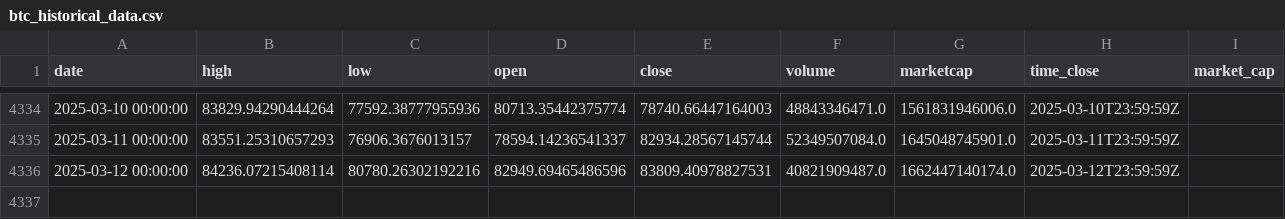
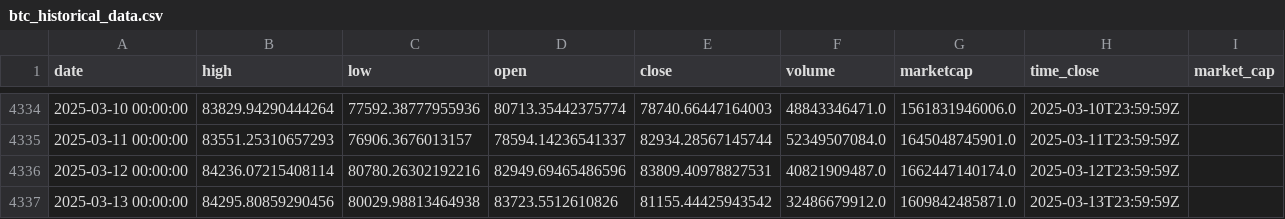
Before and after one commit to dlzcods/btc-prices-prediction, a CSV file: data/btc_historical_data.csv, drawn as a sheet; only a part is shown, gaps mark what is left out; the diff names each change by its address in the sheet, - before the commit and + after, or states it on an @@ line.

```diff
--- a/data/btc_historical_data.csv
+++ b/data/btc_historical_data.csv
+row 4337: 2025-03-13 00:00:00 | 84295.80859290456 | 80029.98813464938 | 83723.5512610826 | 81155.44425943542 | 32486679912.0 | 1609842485871.0 | 2025-03-13T23:59:59Z
```
Also changed, not shown: data/combined_predictions.csv, data/preprocessed_data.csv, 2 other files.
